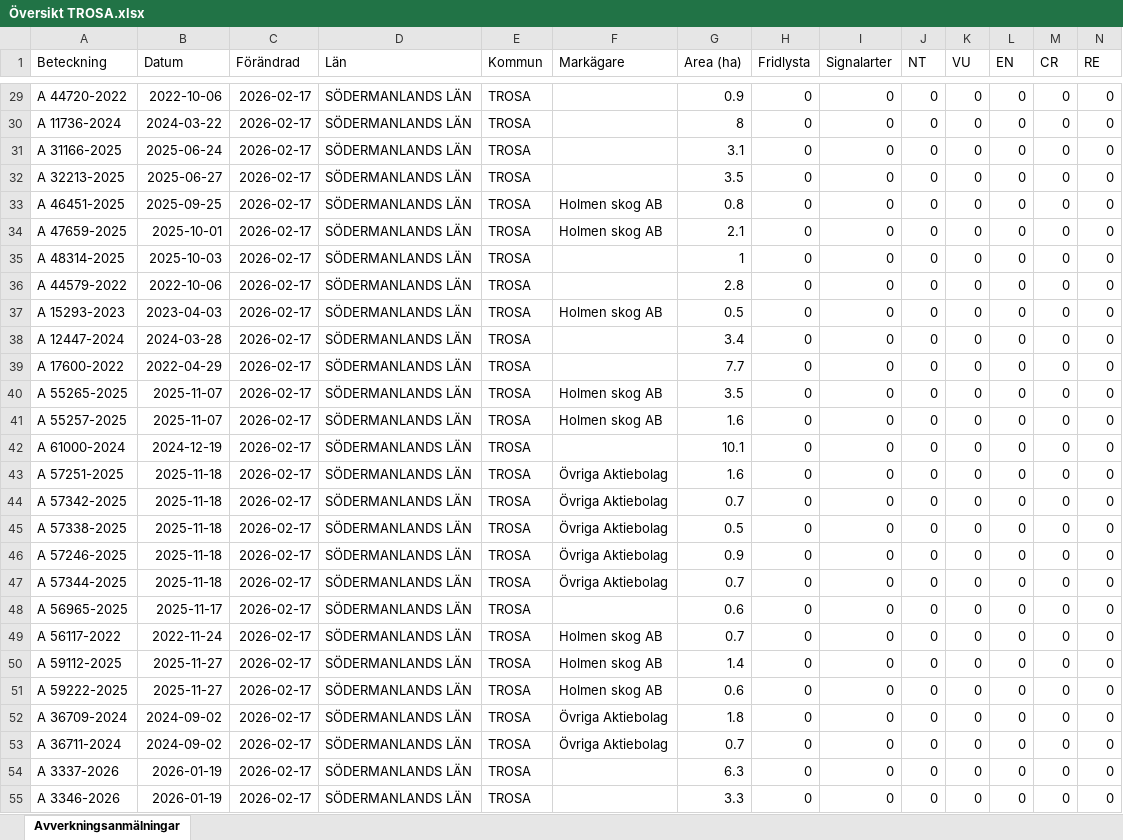
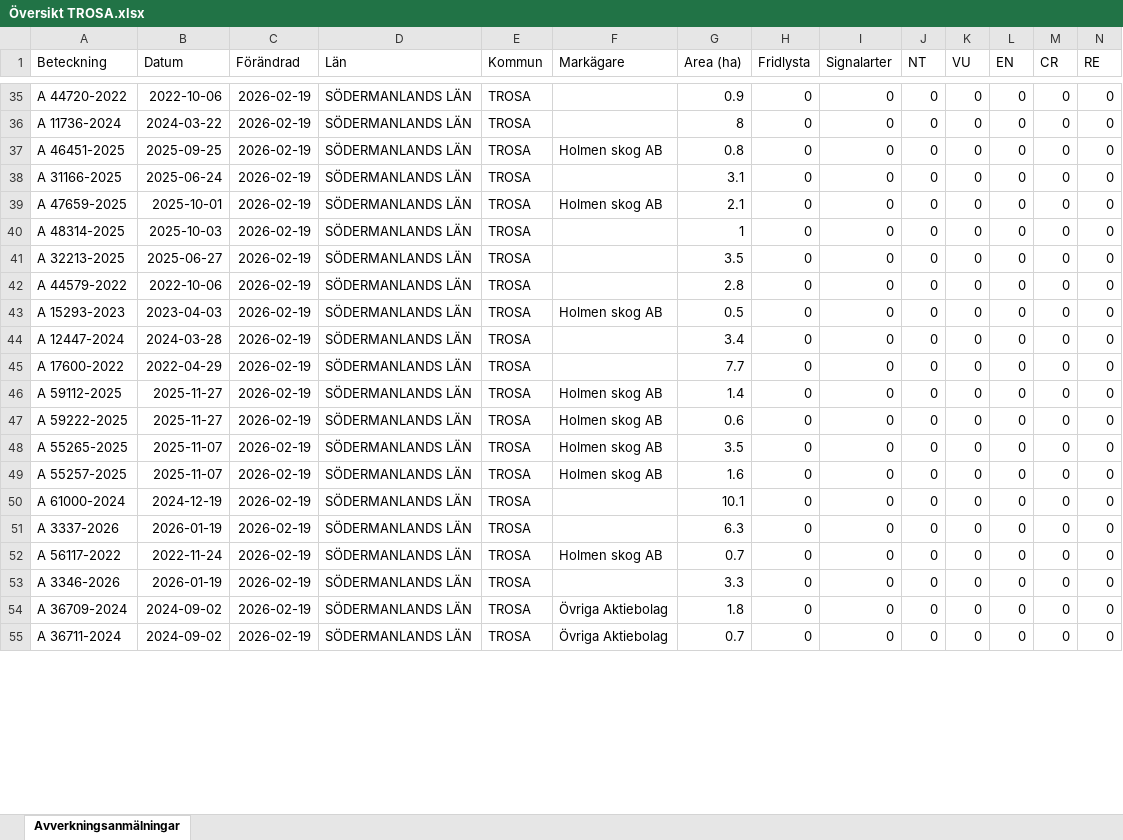
Before and after one commit to klasma/Logging_0488, an Excel workbook: Översikt TROSA.xlsx, sheet Avverkningsanmälningar, drawn as a sheet; only a part is shown, gaps mark what is left out; values as stored, in another font and other column widths than the file's, no borders; removed rows and columns are numbered as before the commit, all else as after; rows hold the shown columns only; the diff covers the shown part only; the diff names each change by its address in the sheet, - before the commit and + after, or states it on an @@ line.

```diff
--- a/Översikt TROSA.xlsx (sheet Avverkningsanmälningar)
+++ b/Översikt TROSA.xlsx (sheet Avverkningsanmälningar)
-C35:C36 (Förändrad): 2026-02-17
+C35:C36 (Förändrad): 2026-02-19
-row 31: A 31166-2025 | 2025-06-24 | 2026-02-17 | SÖDERMANLANDS LÄN | TROSA |  | 3.1 | 0 | 0 | 0 | 0 | 0 | 0 | 0
-row 32: A 32213-2025 | 2025-06-27 | 2026-02-17 | SÖDERMANLANDS LÄN | TROSA |  | 3.5 | 0 | 0 | 0 | 0 | 0 | 0 | 0
-C37 (Förändrad): 2026-02-17
+C37 (Förändrad): 2026-02-19
+row 38: A 31166-2025 | 2025-06-24 | 2026-02-19 | SÖDERMANLANDS LÄN | TROSA |  | 3.1 | 0 | 0 | 0 | 0 | 0 | 0 | 0
-C39:C40 (Förändrad): 2026-02-17
+C39:C40 (Förändrad): 2026-02-19
+row 41: A 32213-2025 | 2025-06-27 | 2026-02-19 | SÖDERMANLANDS LÄN | TROSA |  | 3.5 | 0 | 0 | 0 | 0 | 0 | 0 | 0
-C42:C45 (Förändrad): 2026-02-17
+C42:C45 (Förändrad): 2026-02-19
+row 46: A 59112-2025 | 2025-11-27 | 2026-02-19 | SÖDERMANLANDS LÄN | TROSA | Holmen skog AB | 1.4 | 0 | 0 | 0 | 0 | 0 | 0 | 0
+row 47: A 59222-2025 | 2025-11-27 | 2026-02-19 | SÖDERMANLANDS LÄN | TROSA | Holmen skog AB | 0.6 | 0 | 0 | 0 | 0 | 0 | 0 | 0
-C48:C50 (Förändrad): 2026-02-17
+C48:C50 (Förändrad): 2026-02-19
-row 43: A 57251-2025 | 2025-11-18 | 2026-02-17 | SÖDERMANLANDS LÄN | TROSA | Övriga Aktiebolag | 1.6 | 0 | 0 | 0 | 0 | 0 | 0 | 0
-row 44: A 57342-2025 | 2025-11-18 | 2026-02-17 | SÖDERMANLANDS LÄN | TROSA | Övriga Aktiebolag | 0.7 | 0 | 0 | 0 | 0 | 0 | 0 | 0
-row 45: A 57338-2025 | 2025-11-18 | 2026-02-17 | SÖDERMANLANDS LÄN | TROSA | Övriga Aktiebolag | 0.5 | 0 | 0 | 0 | 0 | 0 | 0 | 0
-row 46: A 57246-2025 | 2025-11-18 | 2026-02-17 | SÖDERMANLANDS LÄN | TROSA | Övriga Aktiebolag | 0.9 | 0 | 0 | 0 | 0 | 0 | 0 | 0
-row 47: A 57344-2025 | 2025-11-18 | 2026-02-17 | SÖDERMANLANDS LÄN | TROSA | Övriga Aktiebolag | 0.7 | 0 | 0 | 0 | 0 | 0 | 0 | 0
-A51 (Beteckning): A 56965-2025
+A51 (Beteckning): A 3337-2026
-B51 (Datum): 2025-11-17
+B51 (Datum): 2026-01-19
-C51:C53 (Förändrad): 2026-02-17
+C51:C53 (Förändrad): 2026-02-19
-G51 (Area (ha)): 0.6
+G51 (Area (ha)): 6.3
-A53 (Beteckning): A 59112-2025
+A53 (Beteckning): A 3346-2026
-B53 (Datum): 2025-11-27
+B53 (Datum): 2026-01-19
-F53 (Markägare): Holmen skog AB
+F53 (Markägare): (empty)
-G53 (Area (ha)): 1.4
+G53 (Area (ha)): 3.3
-row 51: A 59222-2025 | 2025-11-27 | 2026-02-17 | SÖDERMANLANDS LÄN | TROSA | Holmen skog AB | 0.6 | 0 | 0 | 0 | 0 | 0 | 0 | 0
-C54:C55 (Förändrad): 2026-02-17
+C54:C55 (Förändrad): 2026-02-19
-row 54: A 3337-2026 | 2026-01-19 | 2026-02-17 | SÖDERMANLANDS LÄN | TROSA |  | 6.3 | 0 | 0 | 0 | 0 | 0 | 0 | 0
-row 55: A 3346-2026 | 2026-01-19 | 2026-02-17 | SÖDERMANLANDS LÄN | TROSA |  | 3.3 | 0 | 0 | 0 | 0 | 0 | 0 | 0
```
Also changed, not shown: 6 added rows and 55 edited cells elsewhere in this sheet, artfynd/A 11123-2023 artfynd.xlsx, artfynd/A 13760-2022 artfynd.xlsx, 52 other files.
